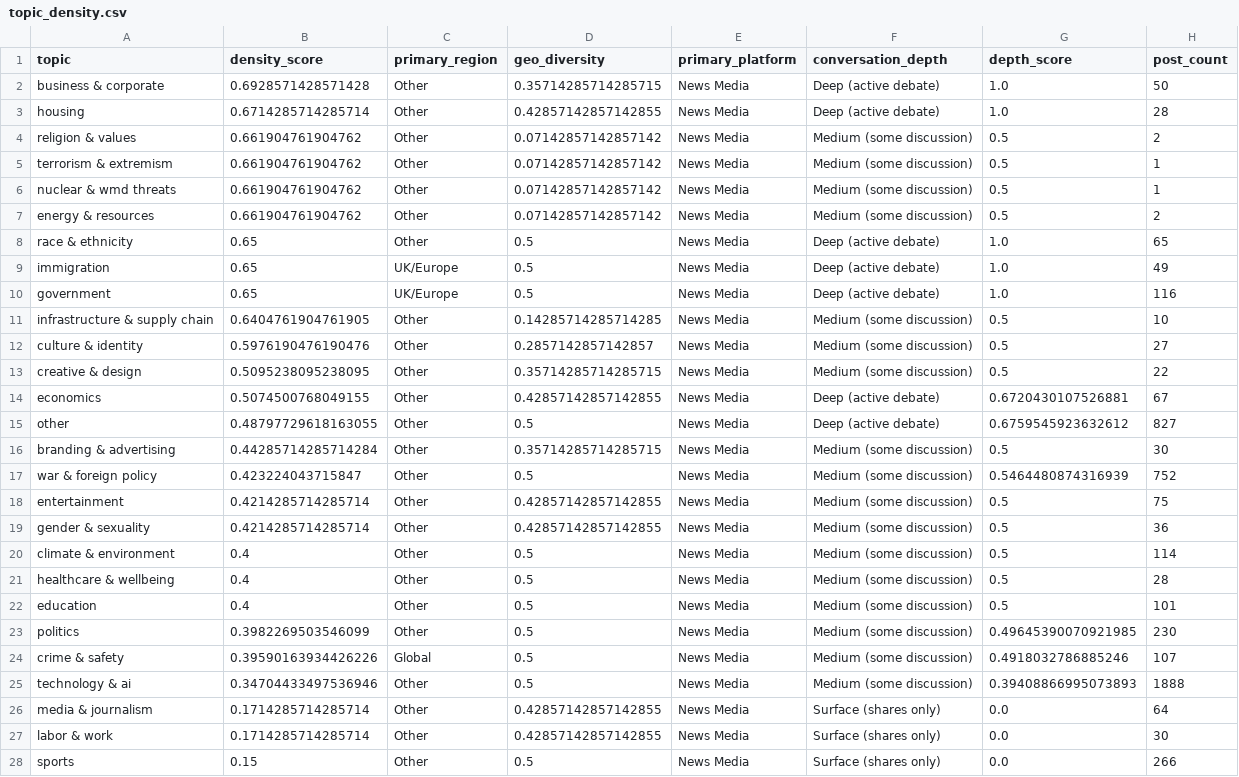
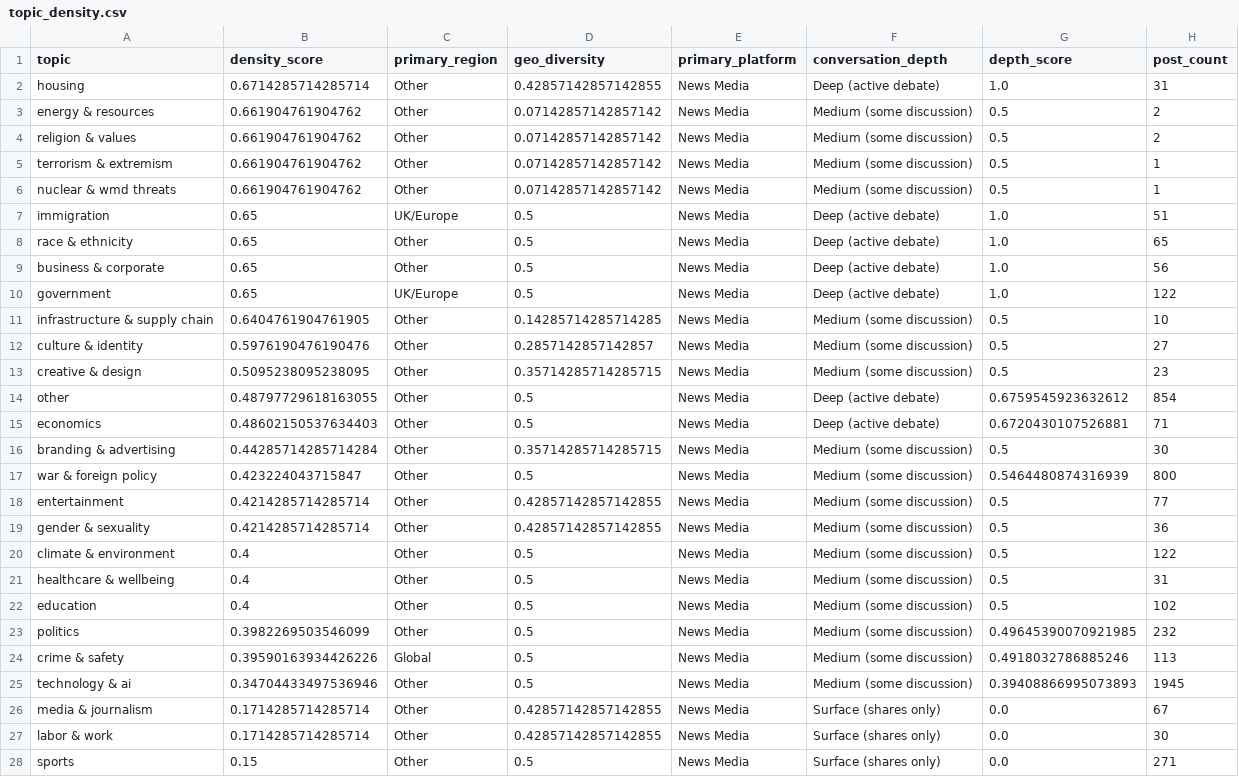
Before and after one commit to Chudetat/moodlight, a CSV file: topic_density.csv, drawn as a sheet.

```diff
--- a/topic_density.csv
+++ b/topic_density.csv
@@ -1,4 +1,4 @@
 topic,density_score,primary_region,geo_diversity,primary_platform,conversation_depth,depth_score,post_count
-business & corporate,0.6928571428571428,Other,0.35714285714285715,News Media,Deep (active debate),1.0,50
-housing,0.6714285714285714,Other,0.42857142857142855,News Media,Deep (active debate),1.0,28
+housing,0.6714285714285714,Other,0.42857142857142855,News Media,Deep (active debate),1.0,31
+energy & resources,0.661904761904762,Other,0.07142857142857142,News Media,Medium (some discussion),0.5,2
 religion & values,0.661904761904762,Other,0.07142857142857142,News Media,Medium (some discussion),0.5,2
@@ -6,23 +6,23 @@ terrorism & extremism,0.661904761904762,Other,0.07142857142857142,News Media,Med
 nuclear & wmd threats,0.661904761904762,Other,0.07142857142857142,News Media,Medium (some discussion),0.5,1
-energy & resources,0.661904761904762,Other,0.07142857142857142,News Media,Medium (some discussion),0.5,2
+immigration,0.65,UK/Europe,0.5,News Media,Deep (active debate),1.0,51
 race & ethnicity,0.65,Other,0.5,News Media,Deep (active debate),1.0,65
-immigration,0.65,UK/Europe,0.5,News Media,Deep (active debate),1.0,49
-government,0.65,UK/Europe,0.5,News Media,Deep (active debate),1.0,116
+business & corporate,0.65,Other,0.5,News Media,Deep (active debate),1.0,56
+government,0.65,UK/Europe,0.5,News Media,Deep (active debate),1.0,122
 infrastructure & supply chain,0.6404761904761905,Other,0.14285714285714285,News Media,Medium (some discussion),0.5,10
 culture & identity,0.5976190476190476,Other,0.2857142857142857,News Media,Medium (some discussion),0.5,27
-creative & design,0.5095238095238095,Other,0.35714285714285715,News Media,Medium (some discussion),0.5,22
-economics,0.5074500768049155,Other,0.42857142857142855,News Media,Deep (active debate),0.6720430107526881,67
-other,0.48797729618163055,Other,0.5,News Media,Deep (active debate),0.6759545923632612,827
+creative & design,0.5095238095238095,Other,0.35714285714285715,News Media,Medium (some discussion),0.5,23
+other,0.48797729618163055,Other,0.5,News Media,Deep (active debate),0.6759545923632612,854
+economics,0.48602150537634403,Other,0.5,News Media,Deep (active debate),0.6720430107526881,71
 branding & advertising,0.44285714285714284,Other,0.35714285714285715,News Media,Medium (some discussion),0.5,30
-war & foreign policy,0.423224043715847,Other,0.5,News Media,Medium (some discussion),0.5464480874316939,752
-entertainment,0.4214285714285714,Other,0.42857142857142855,News Media,Medium (some discussion),0.5,75
+war & foreign policy,0.423224043715847,Other,0.5,News Media,Medium (some discussion),0.5464480874316939,800
+entertainment,0.4214285714285714,Other,0.42857142857142855,News Media,Medium (some discussion),0.5,77
 gender & sexuality,0.4214285714285714,Other,0.42857142857142855,News Media,Medium (some discussion),0.5,36
-climate & environment,0.4,Other,0.5,News Media,Medium (some discussion),0.5,114
-healthcare & wellbeing,0.4,Other,0.5,News Media,Medium (some discussion),0.5,28
-education,0.4,Other,0.5,News Media,Medium (some discussion),0.5,101
-politics,0.3982269503546099,Other,0.5,News Media,Medium (some discussion),0.49645390070921985,230
-crime & safety,0.39590163934426226,Global,0.5,News Media,Medium (some discussion),0.4918032786885246,107
-technology & ai,0.34704433497536946,Other,0.5,News Media,Medium (some discussion),0.39408866995073893,1888
-media & journalism,0.1714285714285714,Other,0.42857142857142855,News Media,Surface (shares only),0.0,64
+climate & environment,0.4,Other,0.5,News Media,Medium (some discussion),0.5,122
+healthcare & wellbeing,0.4,Other,0.5,News Media,Medium (some discussion),0.5,31
+education,0.4,Other,0.5,News Media,Medium (some discussion),0.5,102
+politics,0.3982269503546099,Other,0.5,News Media,Medium (some discussion),0.49645390070921985,232
+crime & safety,0.39590163934426226,Global,0.5,News Media,Medium (some discussion),0.4918032786885246,113
+technology & ai,0.34704433497536946,Other,0.5,News Media,Medium (some discussion),0.39408866995073893,1945
+media & journalism,0.1714285714285714,Other,0.42857142857142855,News Media,Surface (shares only),0.0,67
 labor & work,0.1714285714285714,Other,0.42857142857142855,News Media,Surface (shares only),0.0,30
-sports,0.15,Other,0.5,News Media,Surface (shares only),0.0,266
+sports,0.15,Other,0.5,News Media,Surface (shares only),0.0,271
```
Also changed, not shown: markets.csv, news.csv, 5 other files.
